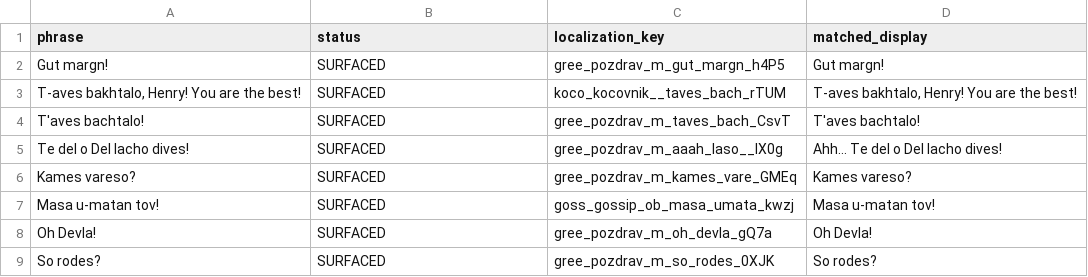
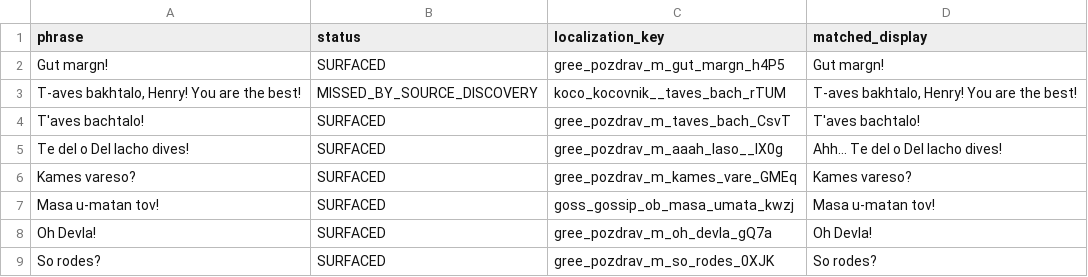
Before and after one commit to JackDaniels325/Foreign-Tongues-for-Laymen, a CSV file: reference/status/regression_review.csv, drawn as a sheet.

```diff
--- a/reference/status/regression_review.csv
+++ b/reference/status/regression_review.csv
@@ -2,3 +2,3 @@
 Gut margn!,SURFACED,gree_pozdrav_m_gut_margn_h4P5,Gut margn!
-"T-aves bakhtalo, Henry! You are the best!",SURFACED,koco_kocovnik__taves_bach_rTUM,"T-aves bakhtalo, Henry! You are the best!"
+"T-aves bakhtalo, Henry! You are the best!",MISSED_BY_SOURCE_DISCOVERY,koco_kocovnik__taves_bach_rTUM,"T-aves bakhtalo, Henry! You are the best!"
 T'aves bachtalo!,SURFACED,gree_pozdrav_m_taves_bach_CsvT,T'aves bachtalo!
```
Also changed, not shown: reference/status/discovery_summary.csv, 2 other files.
